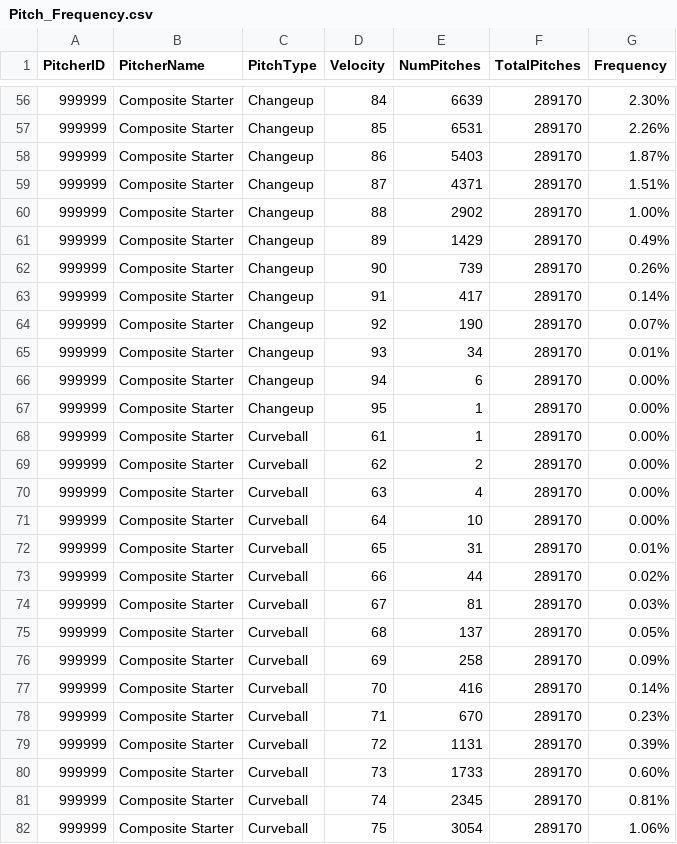
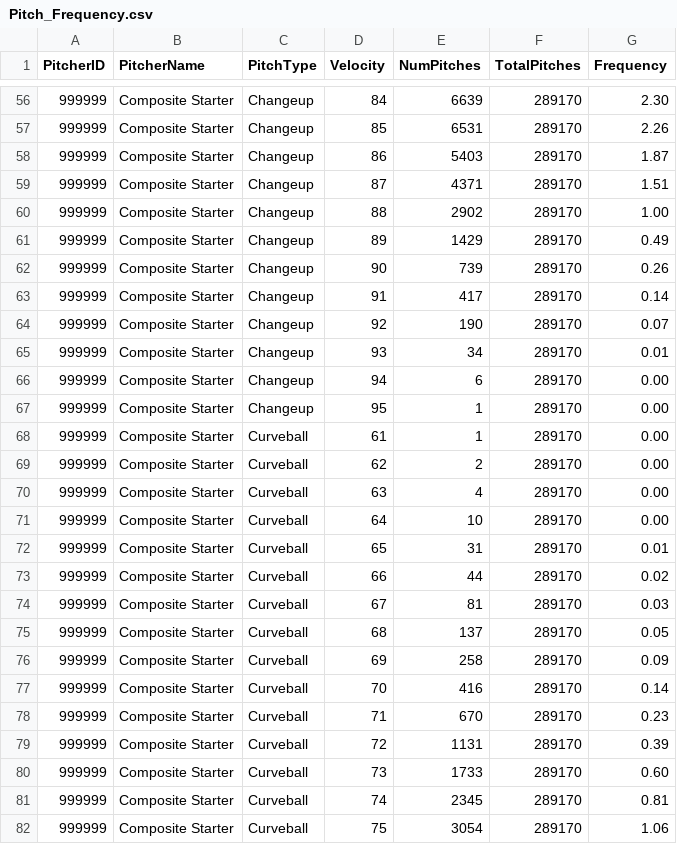
Before and after one commit to cwebbcity/Projects, a CSV file: Pitch_Frequency.csv, drawn as a sheet; only a part is shown, gaps mark what is left out; the diff covers the shown part only.

```diff
--- a/Pitch_Frequency.csv
+++ b/Pitch_Frequency.csv
@@ -56,27 +56,27 @@
-999999,Composite Starter,Changeup,84,6639,289170,2.30%
-999999,Composite Starter,Changeup,85,6531,289170,2.26%
-999999,Composite Starter,Changeup,86,5403,289170,1.87%
-999999,Composite Starter,Changeup,87,4371,289170,1.51%
-999999,Composite Starter,Changeup,88,2902,289170,1.00%
-999999,Composite Starter,Changeup,89,1429,289170,0.49%
-999999,Composite Starter,Changeup,90,739,289170,0.26%
-999999,Composite Starter,Changeup,91,417,289170,0.14%
-999999,Composite Starter,Changeup,92,190,289170,0.07%
-999999,Composite Starter,Changeup,93,34,289170,0.01%
-999999,Composite Starter,Changeup,94,6,289170,0.00%
-999999,Composite Starter,Changeup,95,1,289170,0.00%
-999999,Composite Starter,Curveball,61,1,289170,0.00%
-999999,Composite Starter,Curveball,62,2,289170,0.00%
-999999,Composite Starter,Curveball,63,4,289170,0.00%
-999999,Composite Starter,Curveball,64,10,289170,0.00%
-999999,Composite Starter,Curveball,65,31,289170,0.01%
-999999,Composite Starter,Curveball,66,44,289170,0.02%
-999999,Composite Starter,Curveball,67,81,289170,0.03%
-999999,Composite Starter,Curveball,68,137,289170,0.05%
-999999,Composite Starter,Curveball,69,258,289170,0.09%
-999999,Composite Starter,Curveball,70,416,289170,0.14%
-999999,Composite Starter,Curveball,71,670,289170,0.23%
-999999,Composite Starter,Curveball,72,1131,289170,0.39%
-999999,Composite Starter,Curveball,73,1733,289170,0.60%
-999999,Composite Starter,Curveball,74,2345,289170,0.81%
-999999,Composite Starter,Curveball,75,3054,289170,1.06%
+999999,Composite Starter,Changeup,84,6639,289170,2.30
+999999,Composite Starter,Changeup,85,6531,289170,2.26
+999999,Composite Starter,Changeup,86,5403,289170,1.87
+999999,Composite Starter,Changeup,87,4371,289170,1.51
+999999,Composite Starter,Changeup,88,2902,289170,1.00
+999999,Composite Starter,Changeup,89,1429,289170,0.49
+999999,Composite Starter,Changeup,90,739,289170,0.26
+999999,Composite Starter,Changeup,91,417,289170,0.14
+999999,Composite Starter,Changeup,92,190,289170,0.07
+999999,Composite Starter,Changeup,93,34,289170,0.01
+999999,Composite Starter,Changeup,94,6,289170,0.00
+999999,Composite Starter,Changeup,95,1,289170,0.00
+999999,Composite Starter,Curveball,61,1,289170,0.00
+999999,Composite Starter,Curveball,62,2,289170,0.00
+999999,Composite Starter,Curveball,63,4,289170,0.00
+999999,Composite Starter,Curveball,64,10,289170,0.00
+999999,Composite Starter,Curveball,65,31,289170,0.01
+999999,Composite Starter,Curveball,66,44,289170,0.02
+999999,Composite Starter,Curveball,67,81,289170,0.03
+999999,Composite Starter,Curveball,68,137,289170,0.05
+999999,Composite Starter,Curveball,69,258,289170,0.09
+999999,Composite Starter,Curveball,70,416,289170,0.14
+999999,Composite Starter,Curveball,71,670,289170,0.23
+999999,Composite Starter,Curveball,72,1131,289170,0.39
+999999,Composite Starter,Curveball,73,1733,289170,0.60
+999999,Composite Starter,Curveball,74,2345,289170,0.81
+999999,Composite Starter,Curveball,75,3054,289170,1.06
```
Also changed, not shown: 121 edited cells elsewhere in this file.
